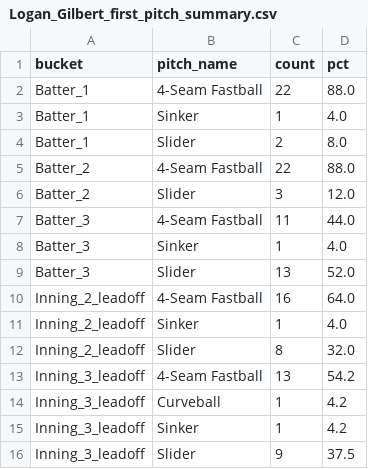
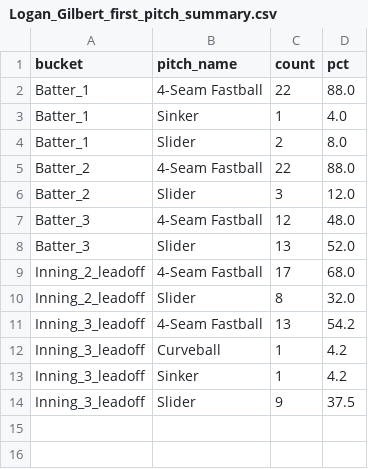
Before and after one commit to kuhny243/pitch-mix-tracker, a CSV file: Logan_Gilbert_first_pitch_summary.csv, drawn as a sheet.

```diff
--- a/Logan_Gilbert_first_pitch_summary.csv
+++ b/Logan_Gilbert_first_pitch_summary.csv
@@ -6,7 +6,5 @@ Batter_2,4-Seam Fastball,22,88.0
 Batter_2,Slider,3,12.0
-Batter_3,4-Seam Fastball,11,44.0
-Batter_3,Sinker,1,4.0
+Batter_3,4-Seam Fastball,12,48.0
 Batter_3,Slider,13,52.0
-Inning_2_leadoff,4-Seam Fastball,16,64.0
-Inning_2_leadoff,Sinker,1,4.0
+Inning_2_leadoff,4-Seam Fastball,17,68.0
 Inning_2_leadoff,Slider,8,32.0
```
Also changed, not shown: Logan_Gilbert_first_pitch.csv.
